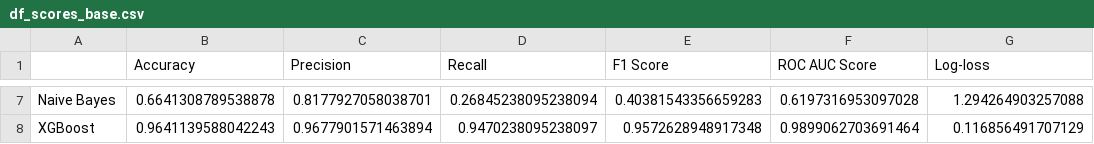
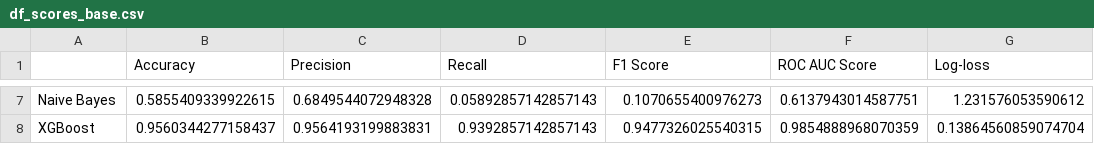
Before and after one commit to mkschoi/project3_mutualfundperf, a CSV file: Data/df_scores_base.csv, drawn as a sheet; only a part is shown, gaps mark what is left out; the diff covers the shown part only; the diff names each change by its address in the sheet, - before the commit and + after, or states it on an @@ line.

```diff
--- a/Data/df_scores_base.csv
+++ b/Data/df_scores_base.csv
-B7 (Accuracy): 0.6641308789538878
+B7 (Accuracy): 0.5855409339922615
-C7 (Precision): 0.8177927058038701
+C7 (Precision): 0.6849544072948328
-D7 (Recall): 0.26845238095238094
+D7 (Recall): 0.05892857142857143
-E7 (F1 Score): 0.40381543356659283
+E7 (F1 Score): 0.1070655400976273
-F7 (ROC AUC Score): 0.6197316953097028
+F7 (ROC AUC Score): 0.6137943014587751
-G7 (Log-loss): 1.294264903257088
+G7 (Log-loss): 1.231576053590612
-B8 (Accuracy): 0.9641139588042243
+B8 (Accuracy): 0.9560344277158437
-C8 (Precision): 0.9677901571463894
+C8 (Precision): 0.9564193199883831
-D8 (Recall): 0.9470238095238097
+D8 (Recall): 0.9392857142857143
-E8 (F1 Score): 0.9572628948917348
+E8 (F1 Score): 0.9477326025540315
-F8 (ROC AUC Score): 0.9899062703691464
+F8 (ROC AUC Score): 0.9854888968070359
-G8 (Log-loss): 0.116856491707129
+G8 (Log-loss): 0.13864560859074704
```
Also changed, not shown: 29 edited cells elsewhere in this file, Data/df3_mf_test.csv, Data/df_scores_m2.csv, 36 other files.
